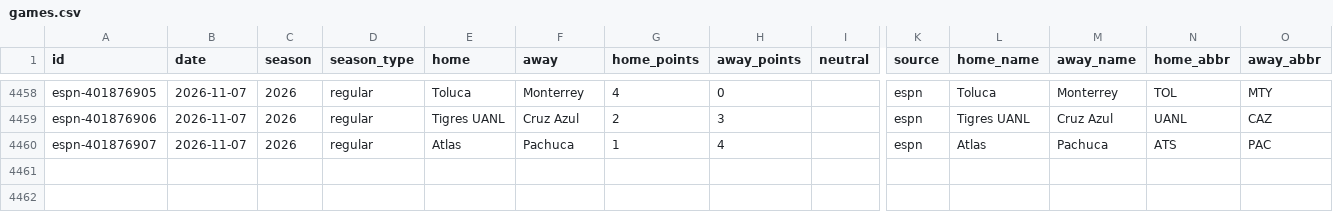
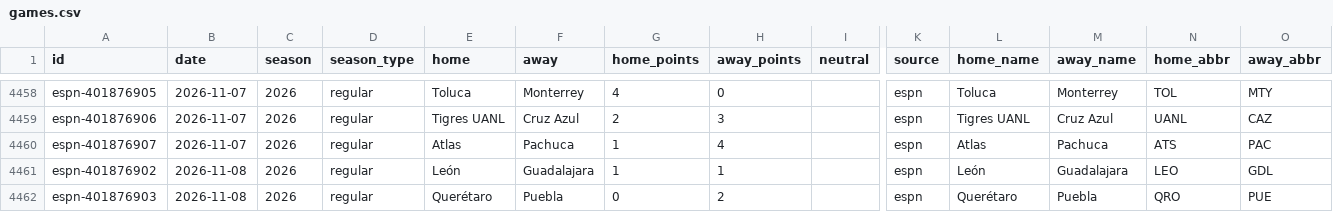
Before and after one commit to rjr5021/belt-holders, a CSV file: data/ligamx/games.csv, drawn as a sheet; only a part is shown, gaps mark what is left out; rows hold the shown columns only; the diff names each change by its address in the sheet, - before the commit and + after, or states it on an @@ line.

```diff
--- a/data/ligamx/games.csv
+++ b/data/ligamx/games.csv
+row 4461: espn-401876902 | 2026-11-08 | 2026 | regular | León | Guadalajara | 1 | 1 |  | espn | León | Guadalajara | LEO | GDL
+row 4462: espn-401876903 | 2026-11-08 | 2026 | regular | Querétaro | Puebla | 0 | 2 |  | espn | Querétaro | Puebla | QRO | PUE
```
Also changed, not shown: 7 other files.
